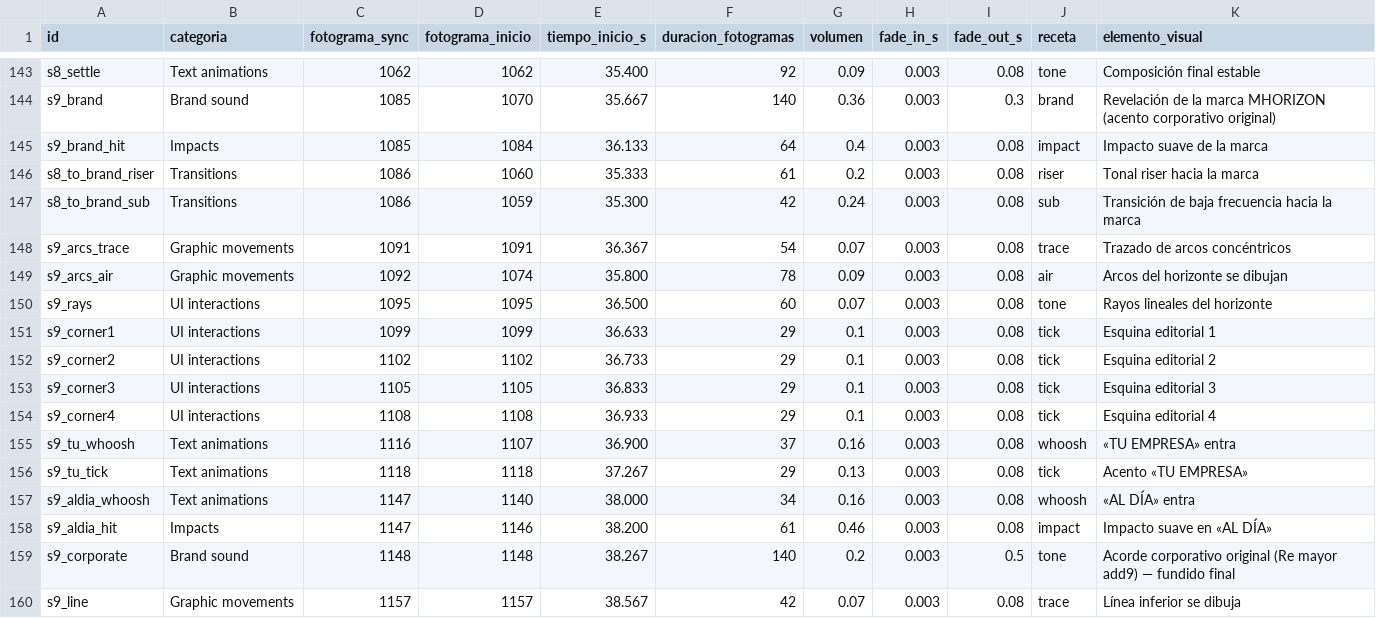
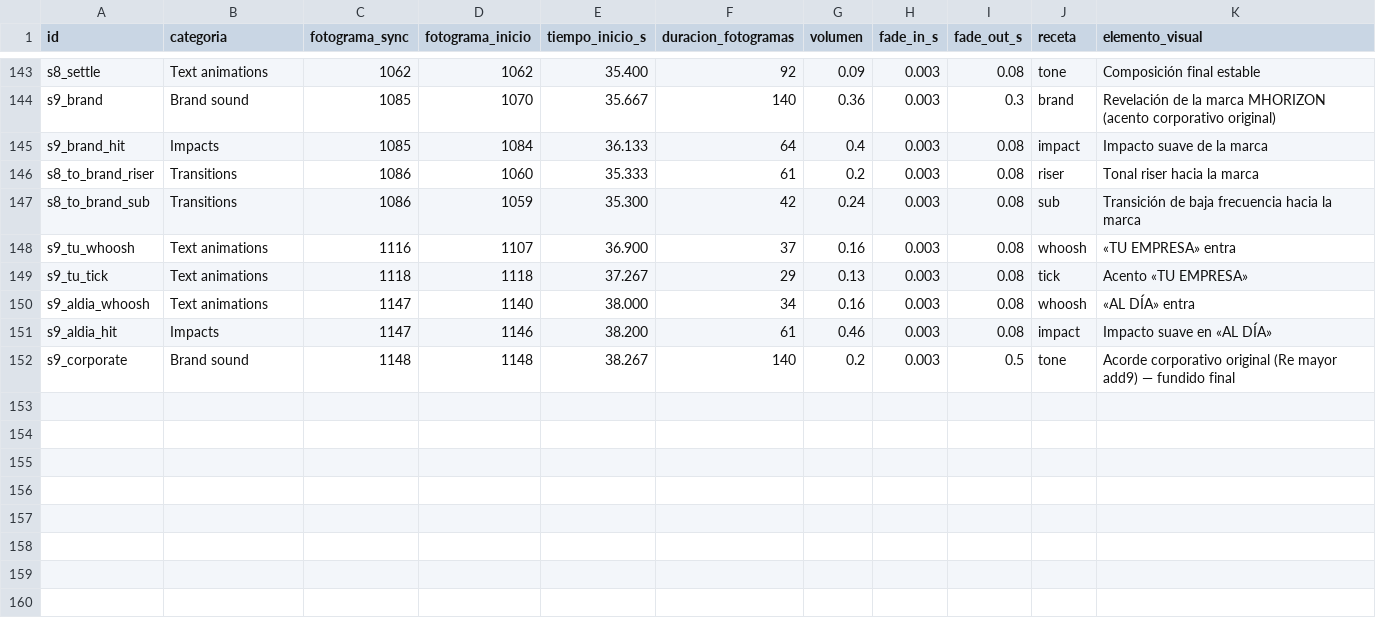
Before and after one commit to richardcastro7899-art/Richard_cl, a CSV file: mhorizon-sri-motion/analysis/sfx_events.csv, drawn as a sheet; only a part is shown, gaps mark what is left out; the diff names each change by its address in the sheet, - before the commit and + after, or states it on an @@ line.

```diff
--- a/mhorizon-sri-motion/analysis/sfx_events.csv
+++ b/mhorizon-sri-motion/analysis/sfx_events.csv
-row 148: s9_arcs_trace | Graphic movements | 1091 | 1091 | 36.367 | 54 | 0.07 | 0.003 | 0.08 | trace | Trazado de arcos concéntricos
-row 149: s9_arcs_air | Graphic movements | 1092 | 1074 | 35.800 | 78 | 0.09 | 0.003 | 0.08 | air | Arcos del horizonte se dibujan
-row 150: s9_rays | UI interactions | 1095 | 1095 | 36.500 | 60 | 0.07 | 0.003 | 0.08 | tone | Rayos lineales del horizonte
-row 151: s9_corner1 | UI interactions | 1099 | 1099 | 36.633 | 29 | 0.1 | 0.003 | 0.08 | tick | Esquina editorial 1
-row 152: s9_corner2 | UI interactions | 1102 | 1102 | 36.733 | 29 | 0.1 | 0.003 | 0.08 | tick | Esquina editorial 2
-row 153: s9_corner3 | UI interactions | 1105 | 1105 | 36.833 | 29 | 0.1 | 0.003 | 0.08 | tick | Esquina editorial 3
-row 154: s9_corner4 | UI interactions | 1108 | 1108 | 36.933 | 29 | 0.1 | 0.003 | 0.08 | tick | Esquina editorial 4
-row 160: s9_line | Graphic movements | 1157 | 1157 | 38.567 | 42 | 0.07 | 0.003 | 0.08 | trace | Línea inferior se dibuja
```
Also changed, not shown: 24 other files.
